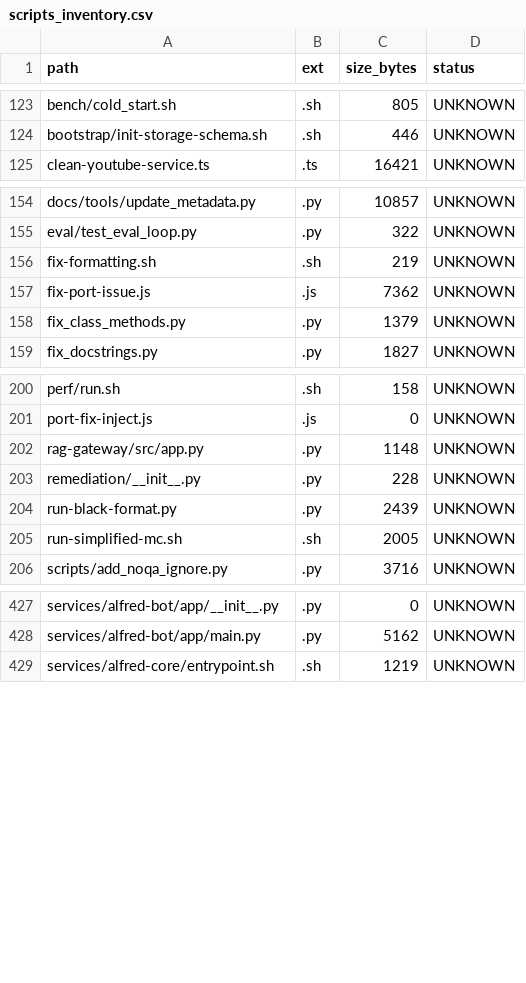
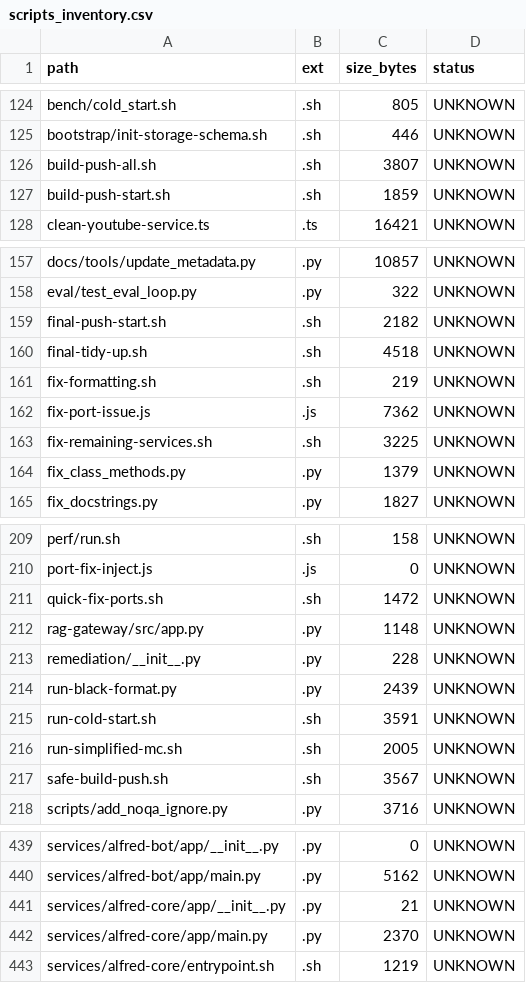
Before and after one commit to locotoki/alfred-agent-platform-v2, a CSV file: metrics/scripts_inventory.csv, drawn as a sheet; only a part is shown, gaps mark what is left out; the diff covers the shown part only; the diff names each change by its address in the sheet, - before the commit and + after, or states it on an @@ line.

```diff
--- a/metrics/scripts_inventory.csv
+++ b/metrics/scripts_inventory.csv
+row 126: build-push-all.sh | .sh | 3807 | UNKNOWN
+row 127: build-push-start.sh | .sh | 1859 | UNKNOWN
+row 159: final-push-start.sh | .sh | 2182 | UNKNOWN
+row 160: final-tidy-up.sh | .sh | 4518 | UNKNOWN
+row 163: fix-remaining-services.sh | .sh | 3225 | UNKNOWN
+row 211: quick-fix-ports.sh | .sh | 1472 | UNKNOWN
+row 215: run-cold-start.sh | .sh | 3591 | UNKNOWN
+row 217: safe-build-push.sh | .sh | 3567 | UNKNOWN
+row 441: services/alfred-core/app/__init__.py | .py | 21 | UNKNOWN
+row 442: services/alfred-core/app/main.py | .py | 2370 | UNKNOWN
```
Also changed, not shown: 6 added rows elsewhere in this file, 2 other files.
